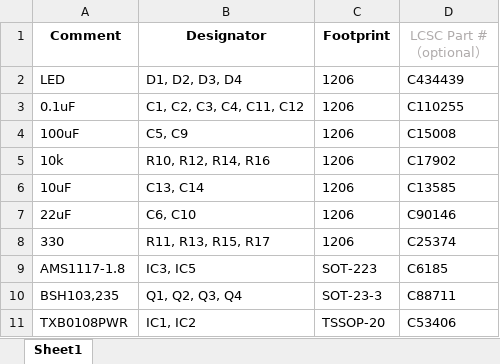
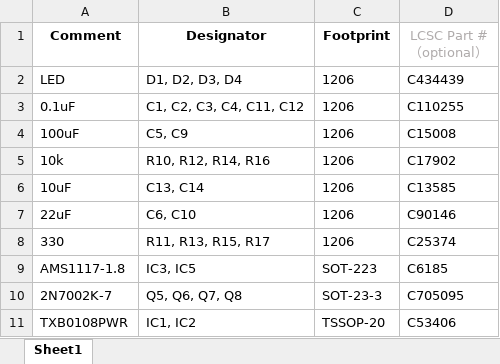
Before and after one commit to Khaiduy/Open8_PCB, an Excel workbook: PCB_Rocket32_TRASIO/Rocket32_TRASIO_bom.xlsx, sheet Sheet1, drawn as a sheet; values as stored, in another font and other column widths than the file's, no borders; removed rows and columns are numbered as before the commit, all else as after; the diff names each change by its address in the sheet, - before the commit and + after, or states it on an @@ line.

```diff
--- a/PCB_Rocket32_TRASIO/Rocket32_TRASIO_bom.xlsx (sheet Sheet1)
+++ b/PCB_Rocket32_TRASIO/Rocket32_TRASIO_bom.xlsx (sheet Sheet1)
-row 10: BSH103,235 | Q1, Q2, Q3, Q4 | SOT-23-3 | C88711
+row 10: 2N7002K-7 | Q5, Q6, Q7, Q8 | SOT-23-3 | C705095
```
Also changed, not shown: PCB_Rocket32_TRASIO/Rocket32_TRASIO_cpl1.xlsx, 3 other files.
